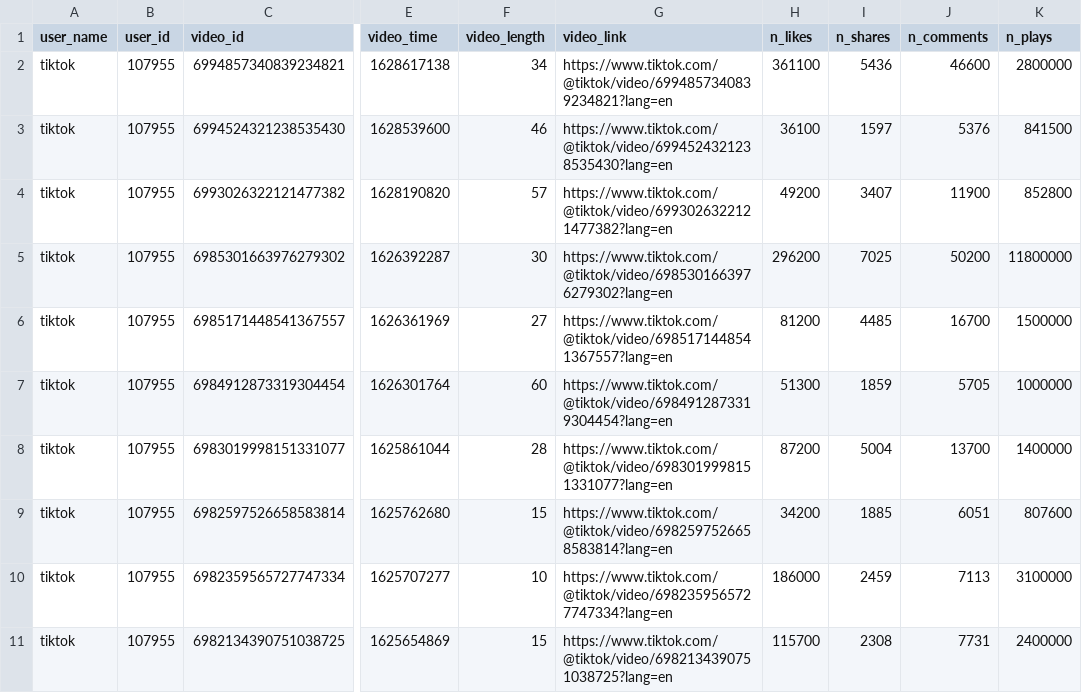
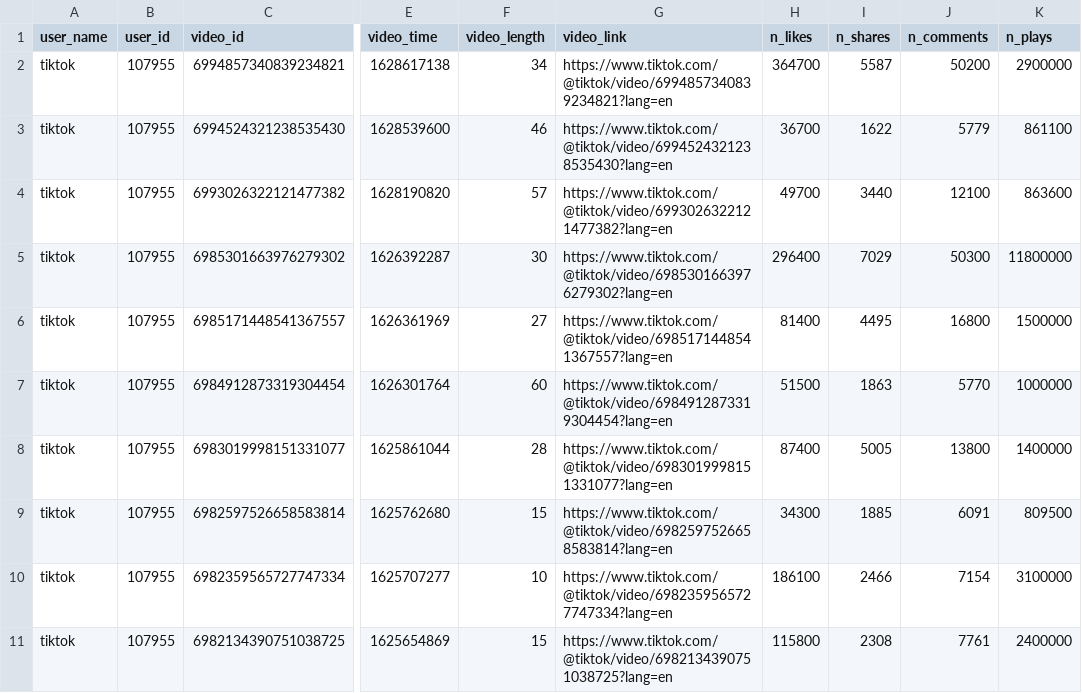
Before and after one commit to Santa-Clara-Imaginarium-Lab/tiktok-scraping-with-python, a CSV file: tiktok_collected_videos.csv, drawn as a sheet; only a part is shown, gaps mark what is left out; the diff covers the shown part only; the diff names each change by its address in the sheet, - before the commit and + after, or states it on an @@ line.

```diff
--- a/tiktok_collected_videos.csv
+++ b/tiktok_collected_videos.csv
-H2 (n_likes): 361100
+H2 (n_likes): 364700
-I2 (n_shares): 5436
+I2 (n_shares): 5587
-J2 (n_comments): 46600
+J2 (n_comments): 50200
-K2 (n_plays): 2800000
+K2 (n_plays): 2900000
-H3 (n_likes): 36100
+H3 (n_likes): 36700
-I3 (n_shares): 1597
+I3 (n_shares): 1622
-J3 (n_comments): 5376
+J3 (n_comments): 5779
-K3 (n_plays): 841500
+K3 (n_plays): 861100
-H4 (n_likes): 49200
+H4 (n_likes): 49700
-I4 (n_shares): 3407
+I4 (n_shares): 3440
-J4 (n_comments): 11900
+J4 (n_comments): 12100
-K4 (n_plays): 852800
+K4 (n_plays): 863600
-H5 (n_likes): 296200
+H5 (n_likes): 296400
-I5 (n_shares): 7025
+I5 (n_shares): 7029
-J5 (n_comments): 50200
+J5 (n_comments): 50300
-H6 (n_likes): 81200
+H6 (n_likes): 81400
-I6 (n_shares): 4485
+I6 (n_shares): 4495
-J6 (n_comments): 16700
+J6 (n_comments): 16800
-H7 (n_likes): 51300
+H7 (n_likes): 51500
-I7 (n_shares): 1859
+I7 (n_shares): 1863
-J7 (n_comments): 5705
+J7 (n_comments): 5770
-H8 (n_likes): 87200
+H8 (n_likes): 87400
-I8 (n_shares): 5004
+I8 (n_shares): 5005
-J8 (n_comments): 13700
+J8 (n_comments): 13800
-H9 (n_likes): 34200
+H9 (n_likes): 34300
-J9 (n_comments): 6051
+J9 (n_comments): 6091
-K9 (n_plays): 807600
+K9 (n_plays): 809500
-H10 (n_likes): 186000
+H10 (n_likes): 186100
-I10 (n_shares): 2459
+I10 (n_shares): 2466
-J10 (n_comments): 7113
+J10 (n_comments): 7154
-H11 (n_likes): 115700
+H11 (n_likes): 115800
-J11 (n_comments): 7731
+J11 (n_comments): 7761
```
Also changed, not shown: 31 edited cells elsewhere in this file, tiktok_collected_liked_videos.csv, trending_authors.csv, 4 other files.
